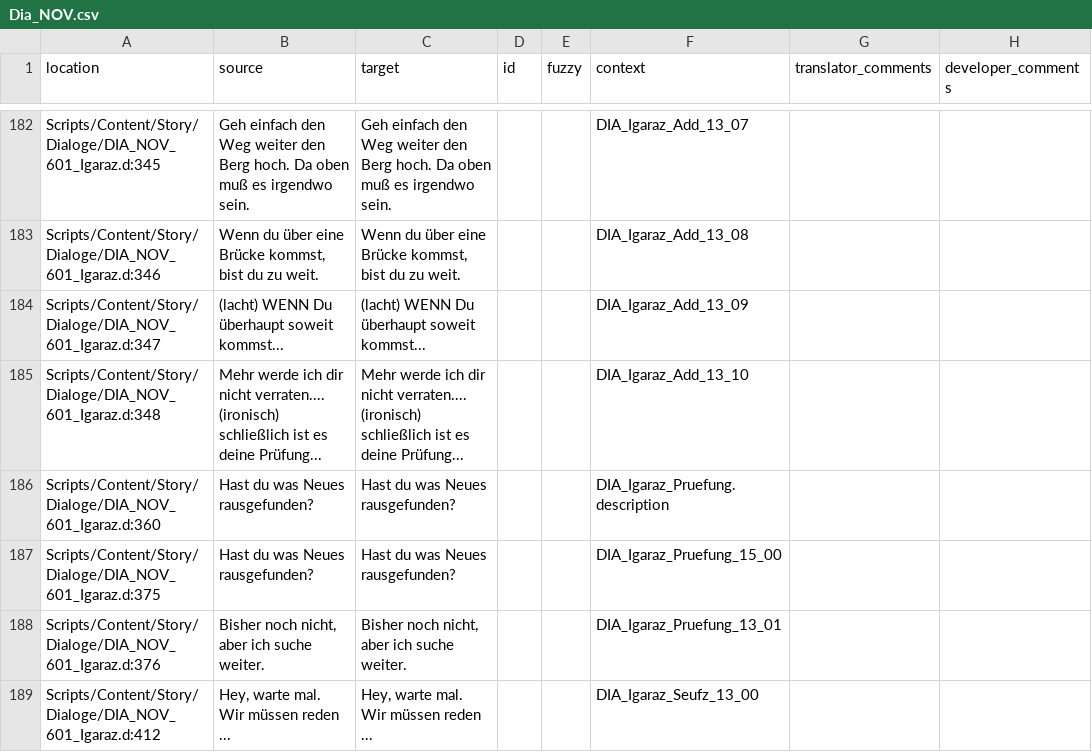
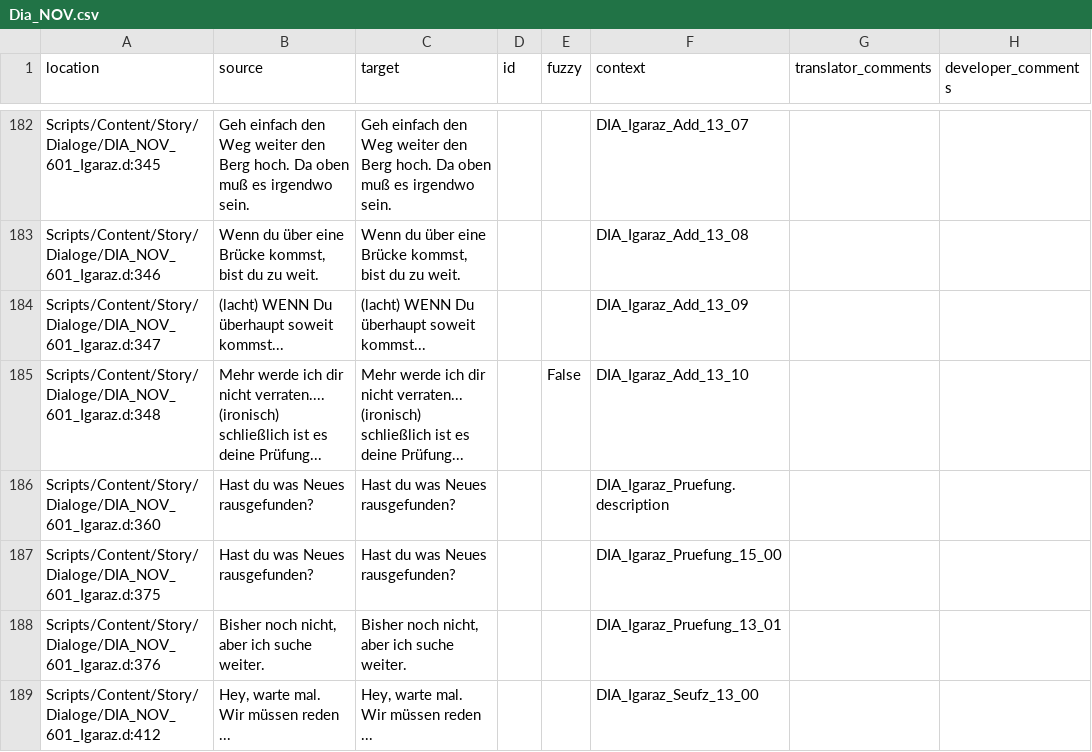
Before and after one commit to auronen/Gothic-2-localization, a CSV file: .translations/de/Dia_NOV.csv, drawn as a sheet; only a part is shown, gaps mark what is left out.

Commit message:
Translated using Weblate (German)
Currently translated at 100.0% (733 of 733 strings)

Translation: Gothic 2: Night of the Raven/Dia_NOV
Translate-URL: http://weblate.cokoliv.eu/projects/gothic-2-night-of-the-raven/dia_nov/de/

```diff
--- a/.translations/de/Dia_NOV.csv
+++ b/.translations/de/Dia_NOV.csv
@@ -184,3 +184,3 @@
 "Scripts/Content/Story/Dialoge/DIA_NOV_601_Igaraz.d:347","(lacht) WENN Du überhaupt soweit kommst...","(lacht) WENN Du überhaupt soweit kommst...","","","DIA_Igaraz_Add_13_09","",""
-"Scripts/Content/Story/Dialoge/DIA_NOV_601_Igaraz.d:348","Mehr werde ich dir nicht verraten.... (ironisch) schließlich ist es deine Prüfung...","Mehr werde ich dir nicht verraten.... (ironisch) schließlich ist es deine Prüfung...","","","DIA_Igaraz_Add_13_10","",""
+"Scripts/Content/Story/Dialoge/DIA_NOV_601_Igaraz.d:348","Mehr werde ich dir nicht verraten.... (ironisch) schließlich ist es deine Prüfung...","Mehr werde ich dir nicht verraten... (ironisch) schließlich ist es deine Prüfung...","","False","DIA_Igaraz_Add_13_10","",""
 "Scripts/Content/Story/Dialoge/DIA_NOV_601_Igaraz.d:360","Hast du was Neues rausgefunden?","Hast du was Neues rausgefunden?","","","DIA_Igaraz_Pruefung.description","",""
```
